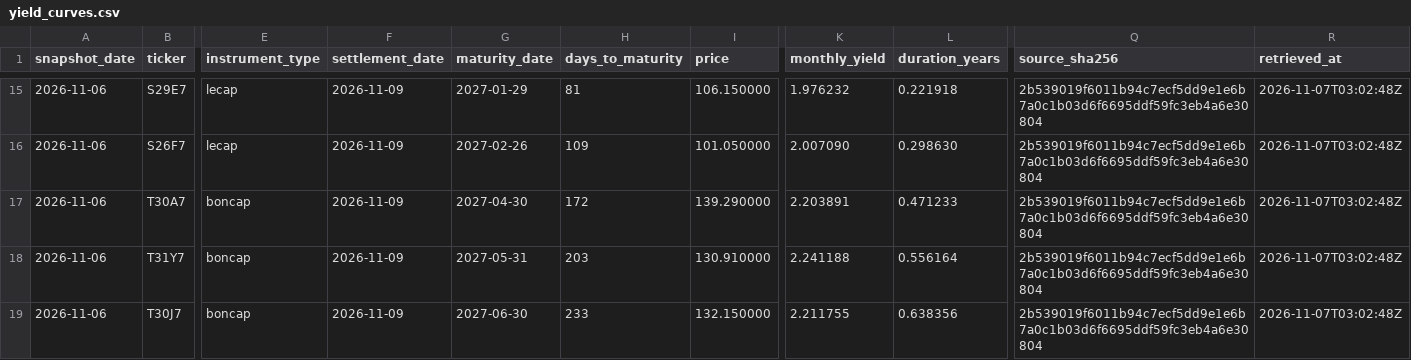
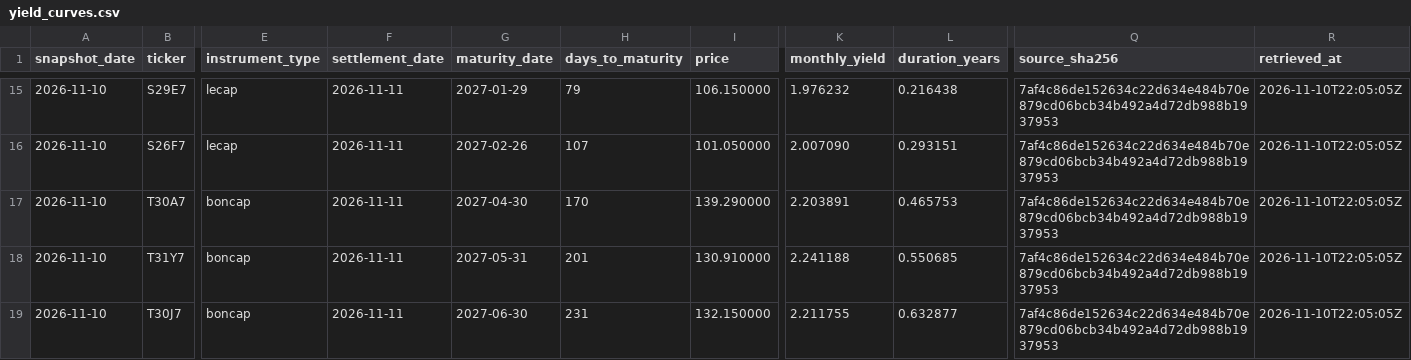
Before and after one commit to mlinei/DatArg, a CSV file: data/processed/yield_curves.csv, drawn as a sheet; only a part is shown, gaps mark what is left out; the diff covers the shown part only; the diff names each change by its address in the sheet, - before the commit and + after, or states it on an @@ line.

Commit message:
data: actualización automática

```diff
--- a/data/processed/yield_curves.csv
+++ b/data/processed/yield_curves.csv
-A15:A19 (snapshot_date): 2026-11-06
+A15:A19 (snapshot_date): 2026-11-10
-F15:F19 (settlement_date): 2026-11-09
+F15:F19 (settlement_date): 2026-11-11
-H15 (days_to_maturity): 81
+H15 (days_to_maturity): 79
-L15 (duration_years): 0.221918
+L15 (duration_years): 0.216438
-Q15:Q19 (source_sha256): 2b539019f6011b94c7ecf5dd9e1e6b7a0c1b03d6f6695ddf59fc3eb4a6e30804
+Q15:Q19 (source_sha256): 7af4c86de152634c22d634e484b70e879cd06bcb34b492a4d72db988b1937953
-R15:R19 (retrieved_at): 2026-11-07T03:02:48Z
+R15:R19 (retrieved_at): 2026-11-10T22:05:05Z
-H16 (days_to_maturity): 109
+H16 (days_to_maturity): 107
-L16 (duration_years): 0.298630
+L16 (duration_years): 0.293151
-H17 (days_to_maturity): 172
+H17 (days_to_maturity): 170
-L17 (duration_years): 0.471233
+L17 (duration_years): 0.465753
-H18 (days_to_maturity): 203
+H18 (days_to_maturity): 201
-L18 (duration_years): 0.556164
+L18 (duration_years): 0.550685
-H19 (days_to_maturity): 233
+H19 (days_to_maturity): 231
-L19 (duration_years): 0.638356
+L19 (duration_years): 0.632877
```
Also changed, not shown: 108 edited cells elsewhere in this file, data/processed/markets.csv, data/processed/net_reserves.csv, 22 other files.
